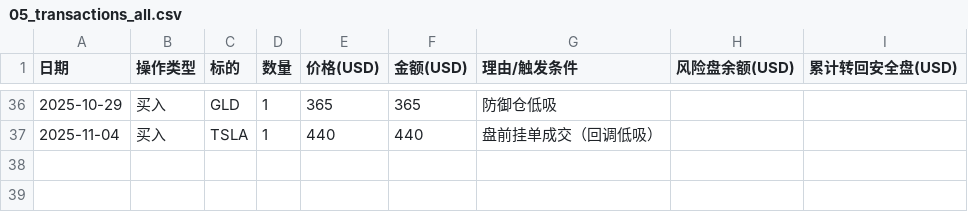
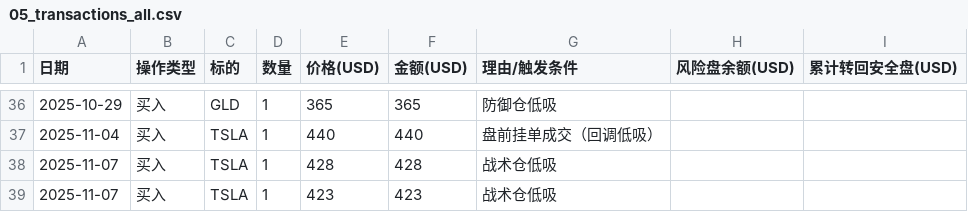
Before and after one commit to jaysean1/investment, a CSV file: 05_transactions_all.csv, drawn as a sheet; only a part is shown, gaps mark what is left out; the diff names each change by its address in the sheet, - before the commit and + after, or states it on an @@ line.

```diff
--- a/05_transactions_all.csv
+++ b/05_transactions_all.csv
+row 38: 2025-11-07 | 买入 | TSLA | 1 | 428 | 428 | 战术仓低吸
+row 39: 2025-11-07 | 买入 | TSLA | 1 | 423 | 423 | 战术仓低吸
```
Also changed, not shown: 1 other file.
